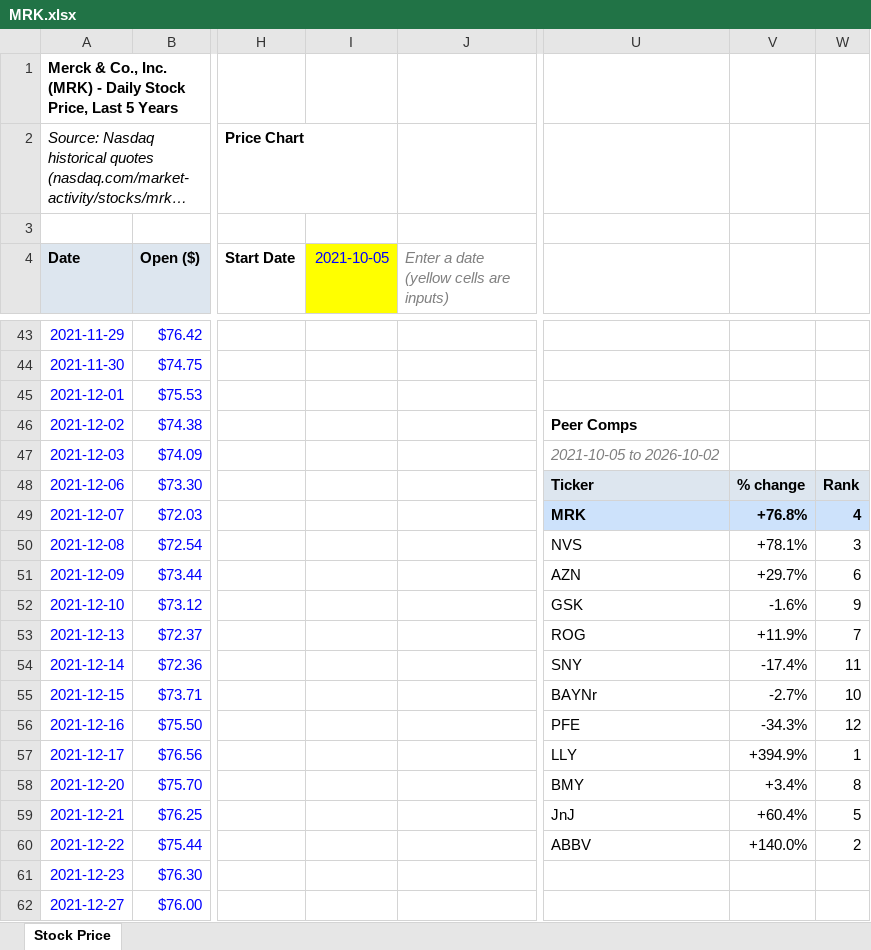
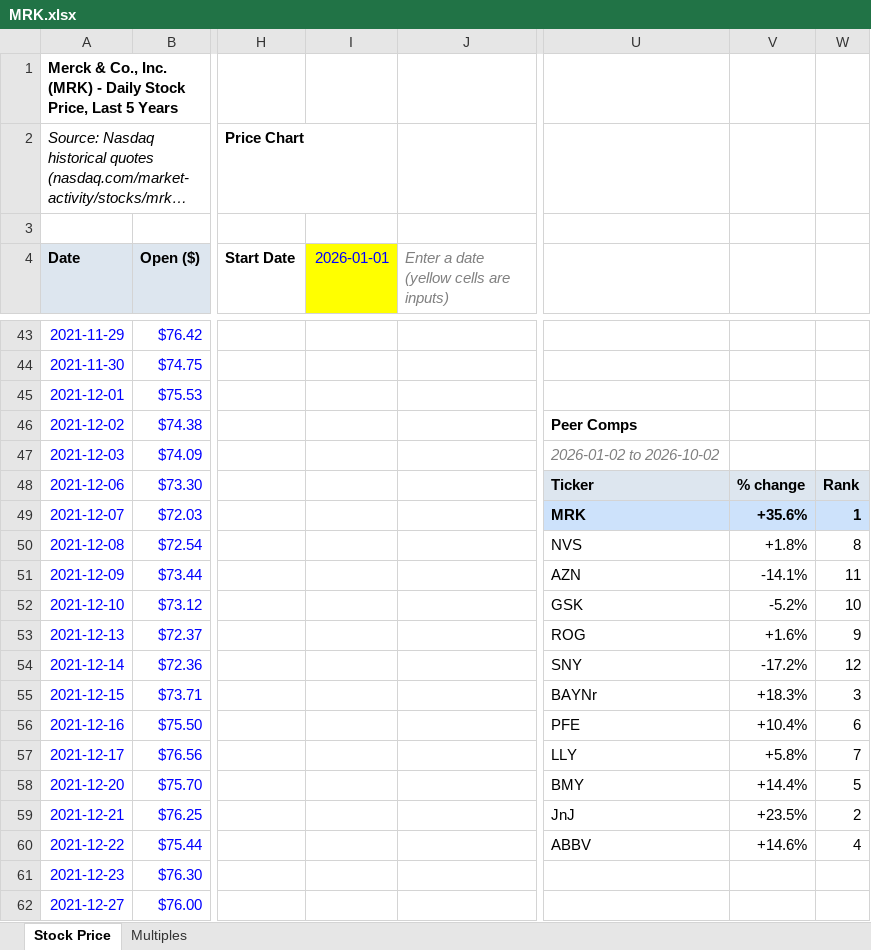
Before and after one commit to HerbieRun/biopharma-financial-models, an Excel workbook: models/MRK.xlsx, sheet Stock Price, drawn as a sheet; only a part is shown, gaps mark what is left out; long unchanged cells end in …; values as stored, in another font and other column widths than the file's, no borders; charts and pictures and conditional formats not drawn; the diff covers the shown part only; the diff names each change by its address in the sheet, - before the commit and + after, or states it on an @@ line.

```diff
--- a/models/MRK.xlsx (sheet Stock Price)
+++ b/models/MRK.xlsx (sheet Stock Price)
+sheet tab: Multiples
-I4: 2021-10-05
+I4: 2026-01-01
-U47: 2021-10-05 to 2026-10-02
+U47: 2026-01-02 to 2026-10-02
-V49: +76.8%
+V49: +35.6%
-W49: 4
+W49: 1
-V50: +78.1%
+V50: +1.8%
-W50: 3
+W50: 8
-V51: +29.7%
+V51: -14.1%
-W51: 6
+W51: 11
-V52: -1.6%
+V52: -5.2%
-W52: 9
+W52: 10
-V53: +11.9%
+V53: +1.6%
-W53: 7
+W53: 9
-V54: -17.4%
+V54: -17.2%
-W54: 11
+W54: 12
-V55: -2.7%
+V55: +18.3%
-W55: 10
+W55: 3
-V56: -34.3%
+V56: +10.4%
-W56: 12
+W56: 6
-V57: +394.9%
+V57: +5.8%
-W57: 1
+W57: 7
-V58: +3.4%
+V58: +14.4%
-W58: 8
+W58: 5
-V59: +60.4%
+V59: +23.5%
-W59: 5
+W59: 2
-V60: +140.0%
+V60: +14.6%
-W60: 2
+W60: 4
```
Also changed, not shown: 5 edited cells elsewhere in this sheet, charts or pictures.
